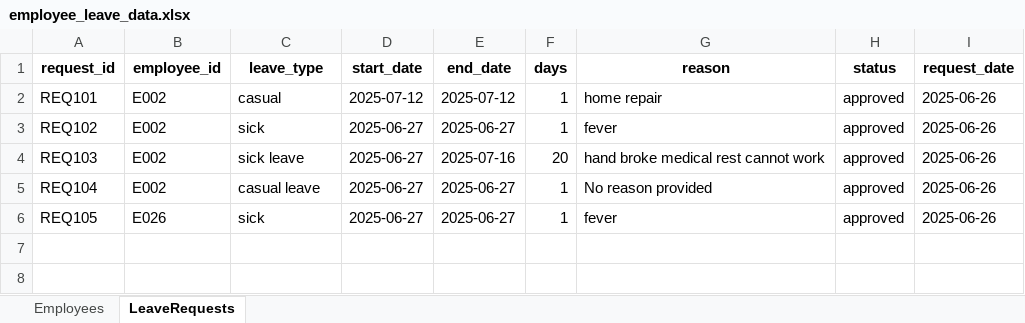
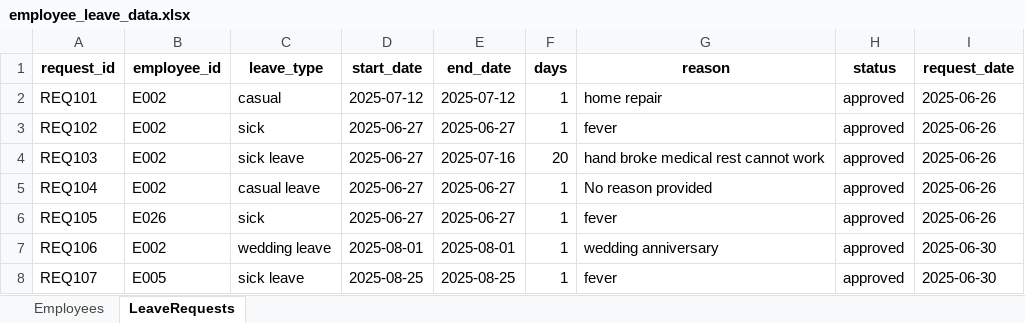
Before and after one commit to karthikeya-11/LMS_RAG_xl, an Excel workbook: data/employee_leave_data.xlsx, sheet LeaveRequests, drawn as a sheet; values as stored, in another font and other column widths than the file's, no borders; the diff names each change by its address in the sheet, - before the commit and + after, or states it on an @@ line.

```diff
--- a/data/employee_leave_data.xlsx (sheet LeaveRequests)
+++ b/data/employee_leave_data.xlsx (sheet LeaveRequests)
+row 7: REQ106 | E002 | wedding leave | 2025-08-01 | 2025-08-01 | 1 | wedding anniversary | approved | 2025-06-30
+row 8: REQ107 | E005 | sick leave | 2025-08-25 | 2025-08-25 | 1 | fever | approved | 2025-06-30
```
Also changed, not shown: 6 other files.
